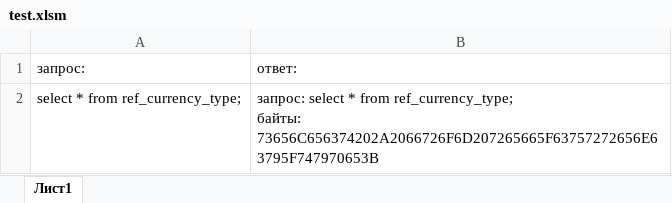
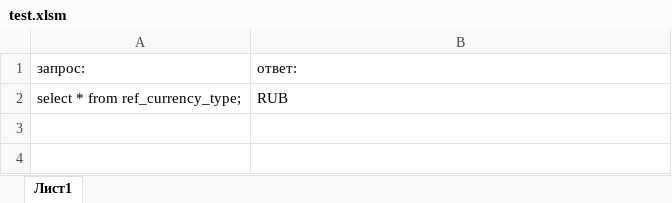
Before and after one commit to Soskretkov/excel-dll-postgres-rust, an Excel workbook: test.xlsm, sheet Лист1, drawn as a sheet; values as stored, in another font and other column widths than the file's, no borders; charts and pictures not drawn; ↵ is a line break in a cell; the diff names each change by its address in the sheet, - before the commit and + after, or states it on an @@ line.

Commit message:
add запрос на postgres: ответ - сырой тип Rows

```diff
--- a/test.xlsm (sheet Лист1)
+++ b/test.xlsm (sheet Лист1)
-B2: запрос: select * from ref_currency_type; ↵ байты: 73656C656374202A2066726F6D207265665F63757272656E63795F747970653B
+B2: RUB
```
Also changed, not shown: 2 other files.
